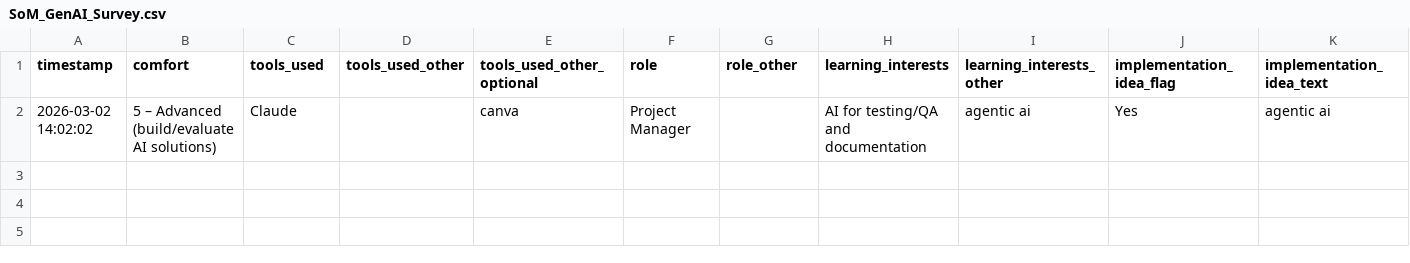
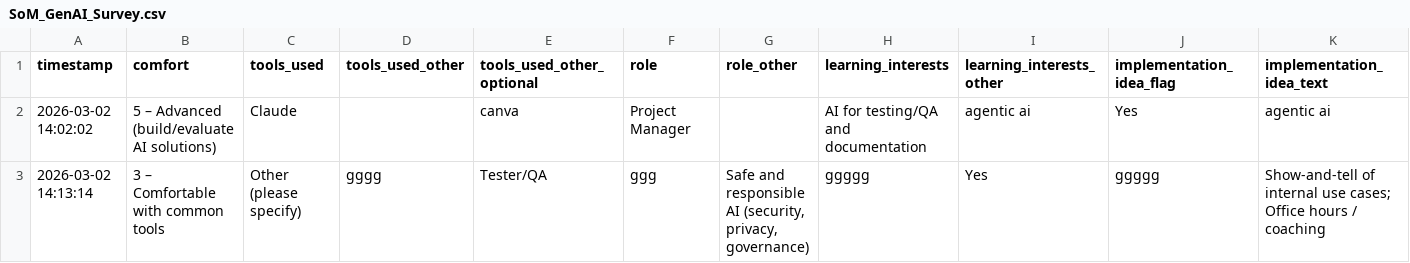
Before and after one commit to shreeyar/genai-survey, a CSV file: SoM_GenAI_Survey.csv, drawn as a sheet; only a part is shown; rows hold the shown columns only; the diff names each change by its address in the sheet, - before the commit and + after, or states it on an @@ line.

```diff
--- a/SoM_GenAI_Survey.csv
+++ b/SoM_GenAI_Survey.csv
+row 3: 2026-03-02 14:13:14 | 3 – Comfortable with common tools | Other (please specify) | gggg | Tester/QA | ggg | Safe and responsible AI (security, privacy, governance) | ggggg | Yes | ggggg | Show-and-tell of internal use cases; Office hours / coaching
```
Also changed, not shown: 1 other file.
